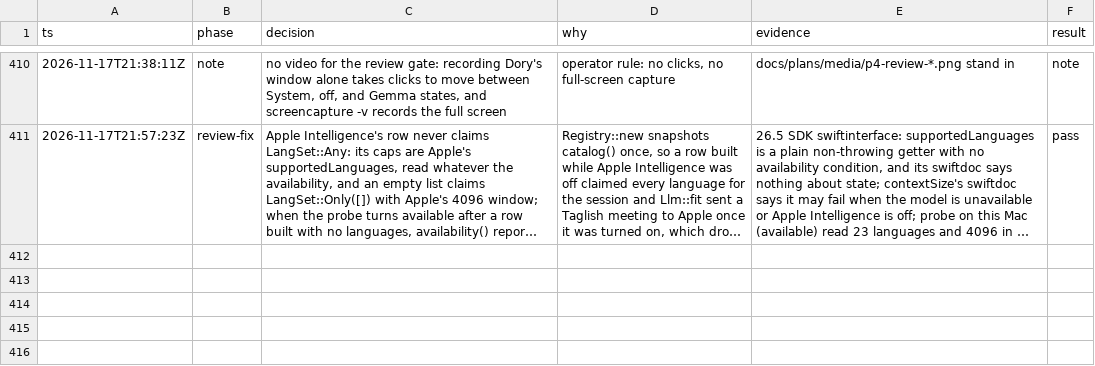
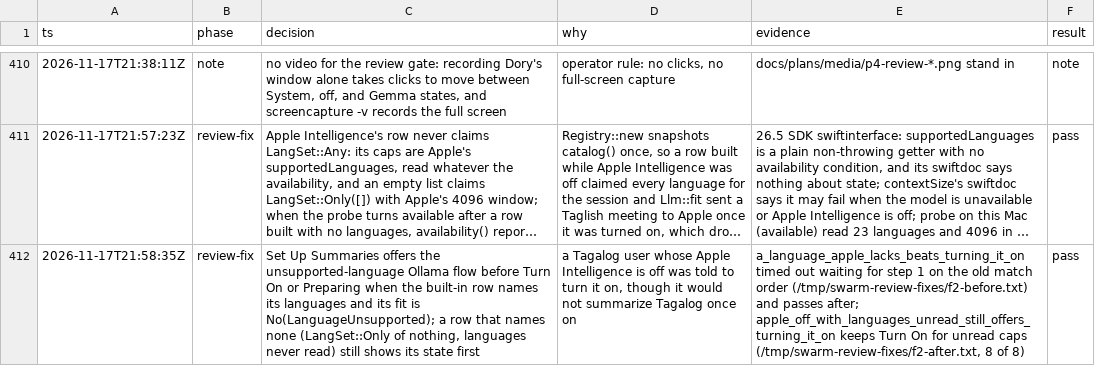
Before and after one commit to duyth1203/dory, a TSV file: docs/plans/decisions.tsv, drawn as a sheet; only a part is shown, gaps mark what is left out; long unchanged cells end in …; the diff names each change by its address in the sheet, - before the commit and + after, or states it on an @@ line.

Commit message:
fix(gpui): name an unsupported language before asking to turn Apple Intelligence on
Set Up Summaries matched an unavailable built-in model before its language fit, so a Tagalog meeting with Apple Intelligence off was told to turn it on. A row that names its languages and lacks the meeting's now leads to the Ollama steps first.

```diff
--- a/docs/plans/decisions.tsv
+++ b/docs/plans/decisions.tsv
+row 412: 2026-11-17T21:58:35Z | review-fix | Set Up Summaries offers the unsupported-language Ollama flow before Turn On or Preparing when the built-in row names its languages and its fit is No(LanguageUnsupported); a row that names none (LangSet::Only of nothing, languages never read) still shows its state first | a Tagalog user whose Apple Intelligence is off was told to turn it on, though it would not summarize Tagalog once on | a_language_apple_lacks_beats_turning_it_on timed out waiting for step 1 on the old match order (/tmp/swarm-review-fixes/f2-before.txt) and passes after; apple_off_with_languages_unread_still_offers_turning_it_on keeps Turn On for unread caps (/tmp/swarm-review-fixes/f2-after.txt, 8 of 8) | pass
```
Also changed, not shown: 2 other files.
